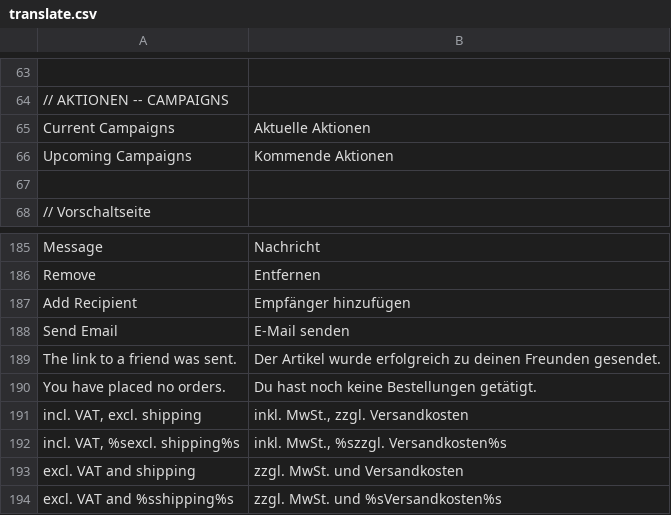
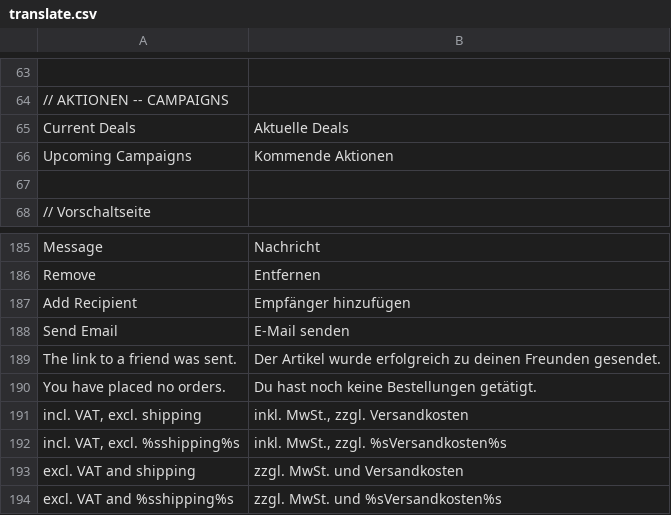
Before and after one commit to dennisniederrainer/horsy-frontend, a CSV file: app/design/frontend/rwd/horsebrands/locale/de_DE/translate.csv, drawn as a sheet; only a part is shown, gaps mark what is left out.

```diff
--- a/app/design/frontend/rwd/horsebrands/locale/de_DE/translate.csv
+++ b/app/design/frontend/rwd/horsebrands/locale/de_DE/translate.csv
@@ -64,3 +64,3 @@
 // AKTIONEN -- CAMPAIGNS
-"Current Campaigns","Aktuelle Aktionen"
+"Current Deals","Aktuelle Deals"
 "Upcoming Campaigns","Kommende Aktionen"
@@ -191,3 +191,3 @@
 "incl. VAT, excl. shipping","inkl. MwSt., zzgl. Versandkosten"
-"incl. VAT, %sexcl. shipping%s","inkl. MwSt., %szzgl. Versandkosten%s"
+"incl. VAT, excl. %sshipping%s","inkl. MwSt., zzgl. %sVersandkosten%s"
 "excl. VAT and shipping","zzgl. MwSt. und Versandkosten"
```
Also changed, not shown: 14 other files.
